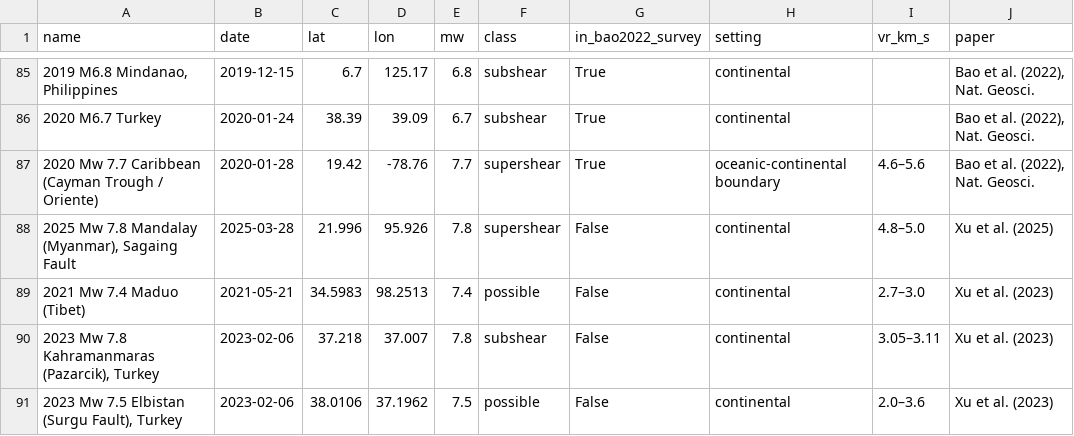
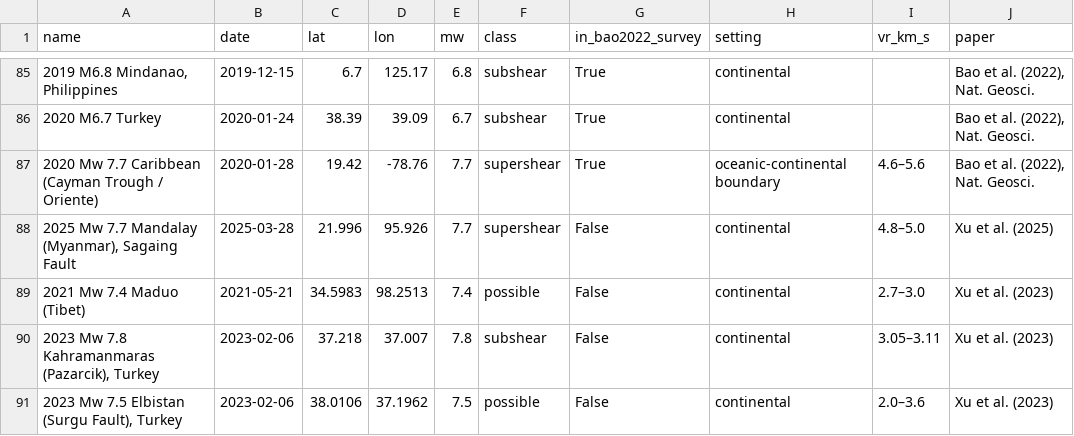
Before and after one commit to lsmeng/lsmeng.github.io, a CSV file: assets/data/supershear_globe.csv, drawn as a sheet; only a part is shown, gaps mark what is left out; the diff names each change by its address in the sheet, - before the commit and + after, or states it on an @@ line.

```diff
--- a/assets/data/supershear_globe.csv
+++ b/assets/data/supershear_globe.csv
-A88 (name): 2025 Mw 7.8 Mandalay (Myanmar), Sagaing Fault
+A88 (name): 2025 Mw 7.7 Mandalay (Myanmar), Sagaing Fault
-E88 (mw): 7.8
+E88 (mw): 7.7
```
Also changed, not shown: 31 other files.
